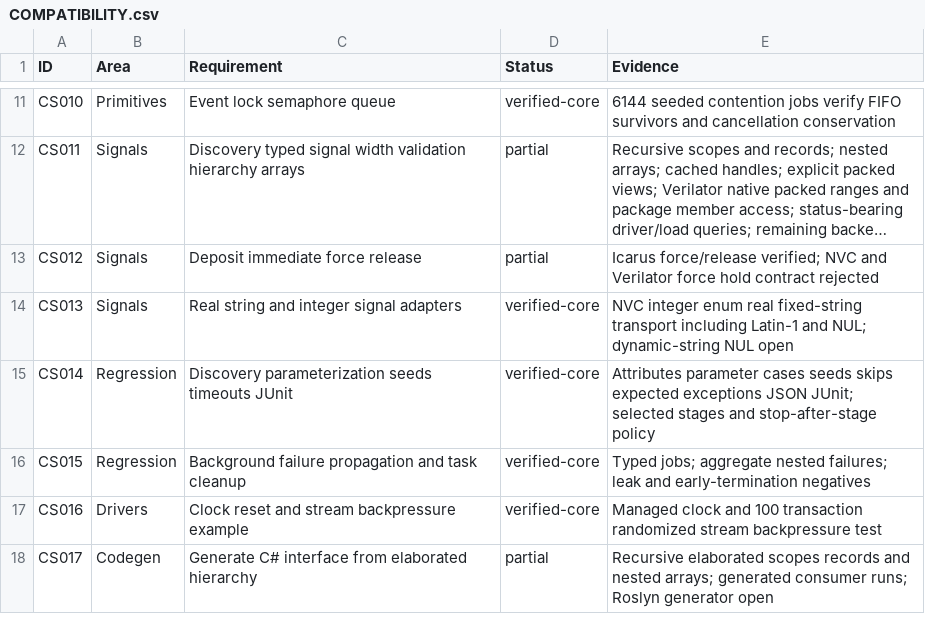
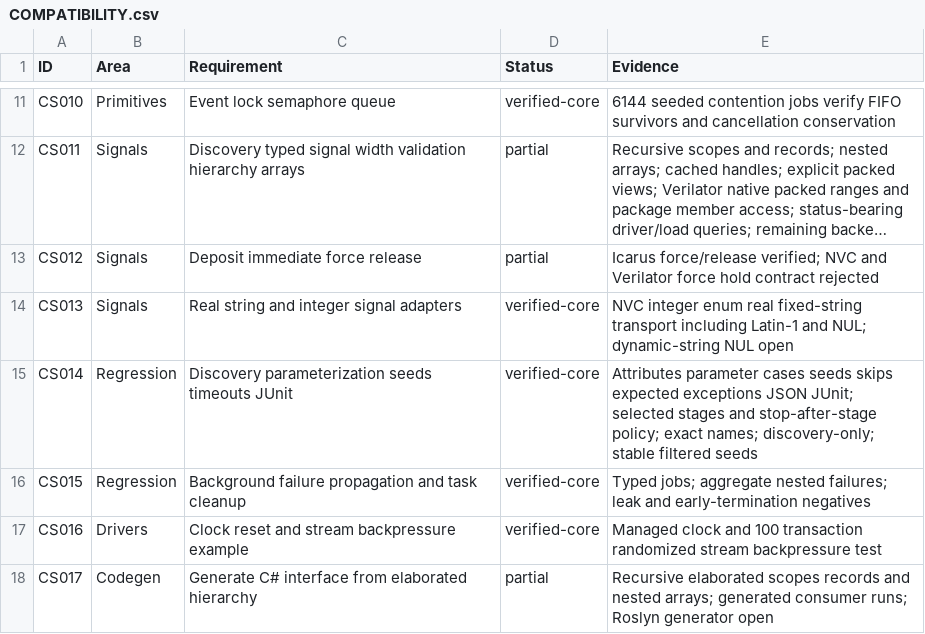
Before and after one commit to jeffadickson/SharpTestBench, a CSV file: docs/COMPATIBILITY.csv, drawn as a sheet; only a part is shown, gaps mark what is left out; long unchanged cells end in ….

Commit message:
Preserve filtered case seeds and add explicit discovery and selection

```diff
--- a/docs/COMPATIBILITY.csv
+++ b/docs/COMPATIBILITY.csv
@@ -14,3 +14,3 @@ CS012,Signals,Deposit immediate force release,partial,Icarus force/release verif
 CS013,Signals,Real string and integer signal adapters,verified-core,NVC integer enum real fixed-string transport including Latin-1 and NUL; dynamic-string NUL open
-CS014,Regression,Discovery parameterization seeds timeouts JUnit,verified-core,Attributes parameter cases seeds skips expected exceptions JSON JUnit; selected stages and stop-after-stage policy
+CS014,Regression,Discovery parameterization seeds timeouts JUnit,verified-core,Attributes parameter cases seeds skips expected exceptions JSON JUnit; selected stages and stop-after-stage policy; exact names; discovery-only; stable filtered seeds
 CS015,Regression,Background failure propagation and task cleanup,verified-core,Typed jobs; aggregate nested failures; leak and early-termination negatives
```
Also changed, not shown: 14 other files.
